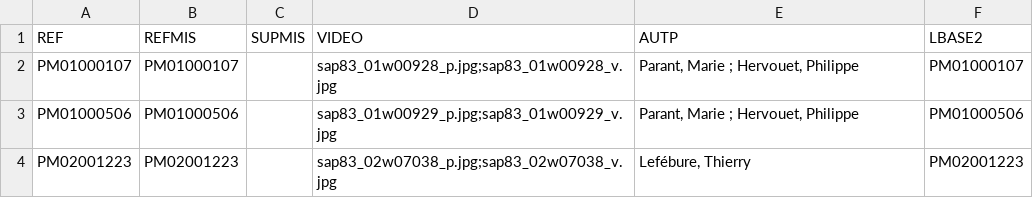
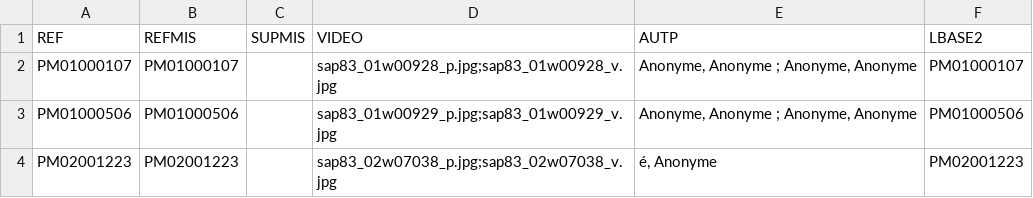
Before and after one commit to betagouv/pop, a CSV file: src/__tests__/__notices__/palissy-mh-valid-UTF-8.csv, drawn as a sheet.

Commit message:
anonym

```diff
--- a/src/__tests__/__notices__/palissy-mh-valid-UTF-8.csv
+++ b/src/__tests__/__notices__/palissy-mh-valid-UTF-8.csv
@@ -1,4 +1,4 @@
 REF|REFMIS|SUPMIS|VIDEO|AUTP|LBASE2
-PM01000107|PM01000107||sap83_01w00928_p.jpg;sap83_01w00928_v.jpg|Parant, Marie ; Hervouet, Philippe|PM01000107
-PM01000506|PM01000506||sap83_01w00929_p.jpg;sap83_01w00929_v.jpg|Parant, Marie ; Hervouet, Philippe|PM01000506
-PM02001223|PM02001223||sap83_02w07038_p.jpg;sap83_02w07038_v.jpg|Lefébure, Thierry|PM02001223
+PM01000107|PM01000107||sap83_01w00928_p.jpg;sap83_01w00928_v.jpg|Anonyme, Anonyme ; Anonyme, Anonyme|PM01000107
+PM01000506|PM01000506||sap83_01w00929_p.jpg;sap83_01w00929_v.jpg|Anonyme, Anonyme ; Anonyme, Anonyme|PM01000506
+PM02001223|PM02001223||sap83_02w07038_p.jpg;sap83_02w07038_v.jpg|é, Anonyme|PM02001223
```
Also changed, not shown: 2 other files.
